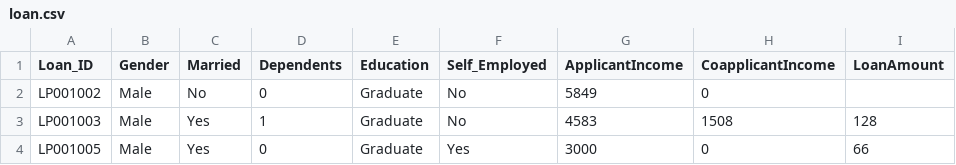
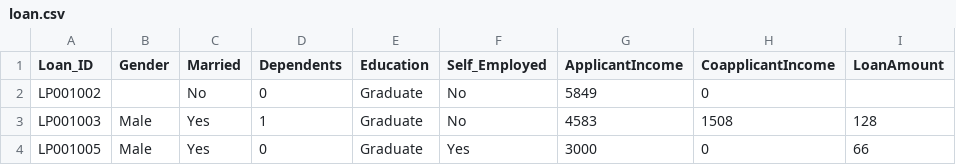
Before and after one commit to shakeebraza9/Machine-Learning-Course, a CSV file: Find a null value in csv/loan.csv, drawn as a sheet; only a part is shown; the diff names each change by its address in the sheet, - before the commit and + after, or states it on an @@ line.

Commit message:
sklearn using mean value into fill all data impute SimpleImputer

```diff
--- a/Find a null value in csv/loan.csv
+++ b/Find a null value in csv/loan.csv
-B2 (Gender): Male
+B2 (Gender): (empty)
```
Also changed, not shown: 2 other files.
